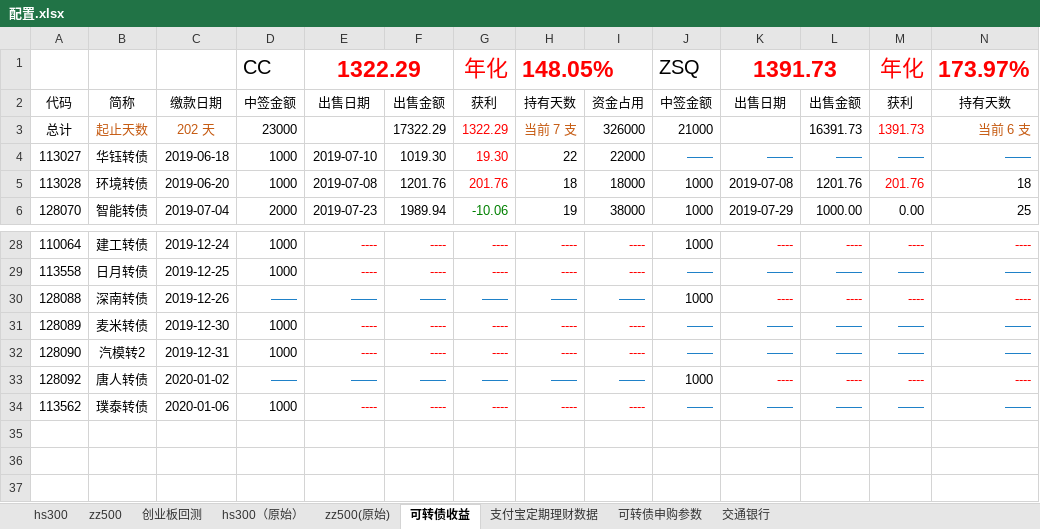
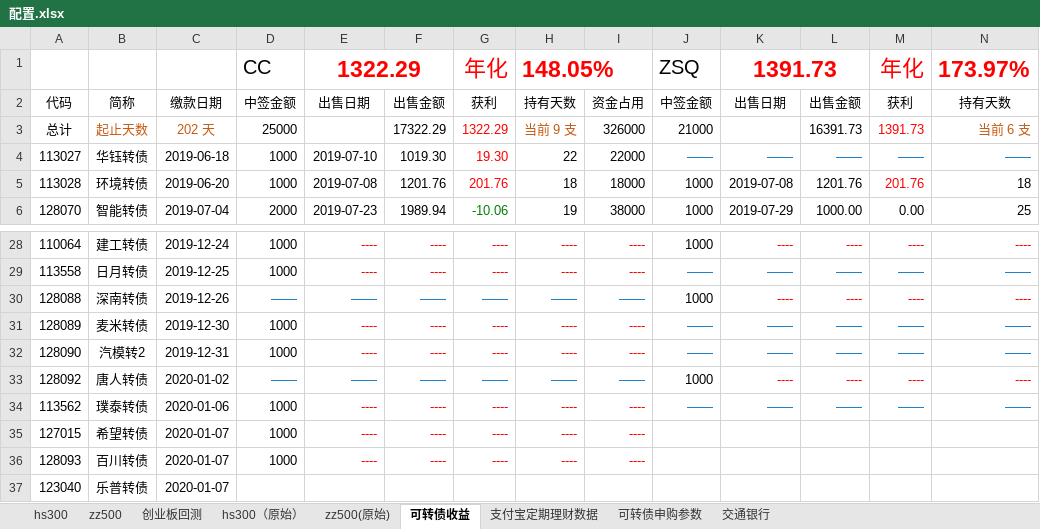
Before and after one commit to husky8/cccode, an Excel workbook: invest/配置.xlsx, sheet 可转债收益, drawn as a sheet; only a part is shown, gaps mark what is left out; values as stored, in another font and other column widths than the file's, no borders; rows hold the shown columns only; the diff names each change by its address in the sheet, - before the commit and + after, or states it on an @@ line.

```diff
--- a/invest/配置.xlsx (sheet 可转债收益)
+++ b/invest/配置.xlsx (sheet 可转债收益)
-D3: 23000
+D3: 25000
-H3: 当前 7 支
+H3: 当前 9 支
+row 35: 127015 | 希望转债 | 2020-01-07 | 1000 | ---- | ---- | ---- | ---- | ----
+row 36: 128093 | 百川转债 | 2020-01-07 | 1000 | ---- | ---- | ---- | ---- | ----
+row 37: 123040 | 乐普转债 | 2020-01-07
```
Also changed, not shown: 2 other files.
